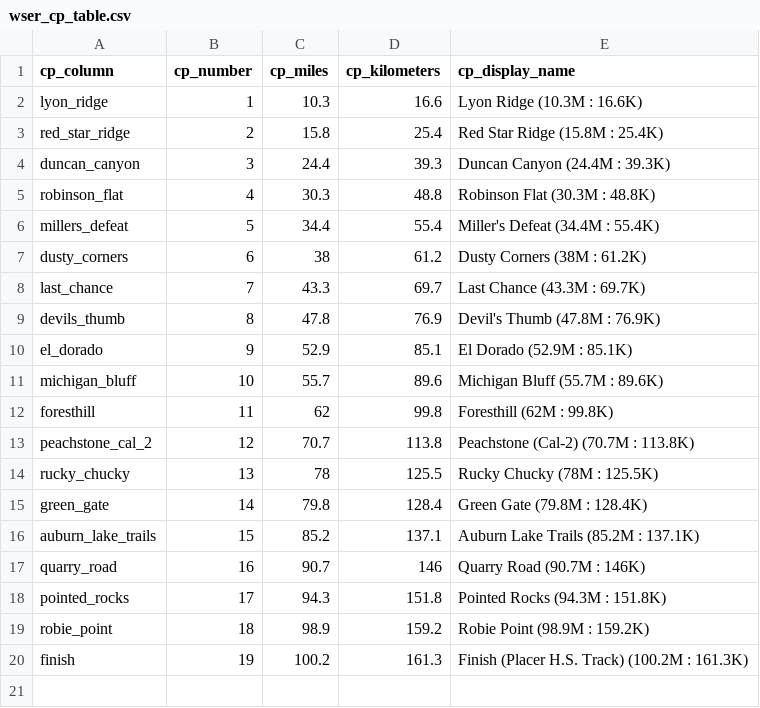
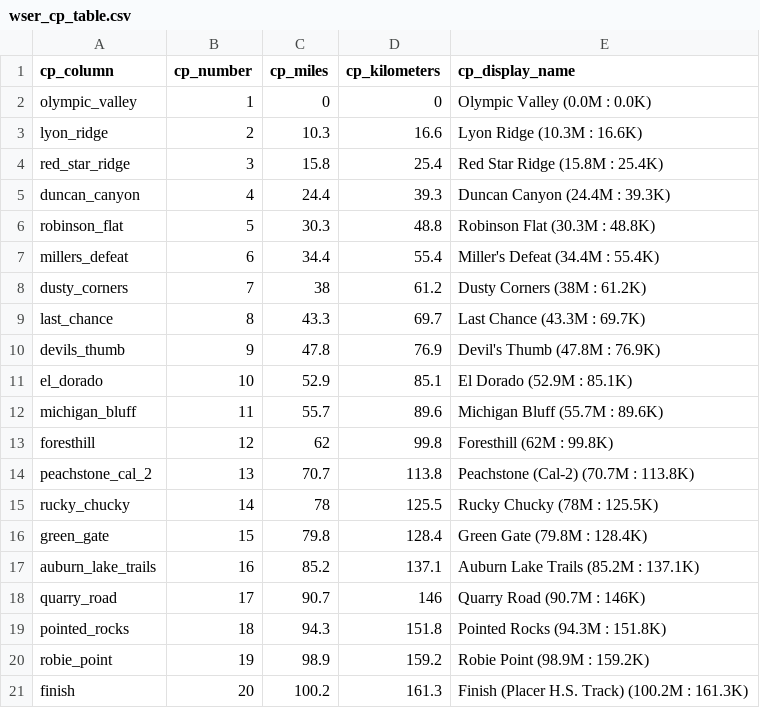
Before and after one commit to drewsdata/wser_splits, a CSV file: data/wser_cp_table.csv, drawn as a sheet.

Commit message:
Add back Olympic Valle CP

```diff
--- a/data/wser_cp_table.csv
+++ b/data/wser_cp_table.csv
@@ -1,20 +1,21 @@
 cp_column,cp_number,cp_miles,cp_kilometers,cp_display_name
-lyon_ridge,1,10.3,16.6,Lyon Ridge (10.3M : 16.6K)
-red_star_ridge,2,15.8,25.4,Red Star Ridge  (15.8M : 25.4K)
-duncan_canyon,3,24.4,39.3,Duncan Canyon  (24.4M : 39.3K)
-robinson_flat,4,30.3,48.8,Robinson Flat  (30.3M : 48.8K)
-millers_defeat,5,34.4,55.4,Miller's Defeat  (34.4M : 55.4K)
-dusty_corners,6,38,61.2,Dusty Corners  (38M : 61.2K)
-last_chance,7,43.3,69.7,Last Chance  (43.3M : 69.7K)
-devils_thumb,8,47.8,76.9,Devil's Thumb  (47.8M : 76.9K)
-el_dorado,9,52.9,85.1,El Dorado  (52.9M : 85.1K)
-michigan_bluff,10,55.7,89.6,Michigan Bluff  (55.7M : 89.6K)
-foresthill,11,62,99.8,Foresthill  (62M : 99.8K)
-peachstone_cal_2,12,70.7,113.8,Peachstone (Cal-2)  (70.7M : 113.8K)
-rucky_chucky,13,78,125.5,Rucky Chucky  (78M : 125.5K)
-green_gate,14,79.8,128.4,Green Gate  (79.8M : 128.4K)
-auburn_lake_trails,15,85.2,137.1,Auburn Lake Trails  (85.2M : 137.1K)
-quarry_road,16,90.7,146,Quarry Road  (90.7M : 146K)
-pointed_rocks,17,94.3,151.8,Pointed Rocks  (94.3M : 151.8K)
-robie_point,18,98.9,159.2,Robie Point  (98.9M : 159.2K)
-finish,19,100.2,161.3,Finish (Placer H.S. Track)  (100.2M : 161.3K)
+olympic_valley,1,0,0,Olympic Valley (0.0M : 0.0K)
+lyon_ridge,2,10.3,16.6,Lyon Ridge (10.3M : 16.6K)
+red_star_ridge,3,15.8,25.4,Red Star Ridge  (15.8M : 25.4K)
+duncan_canyon,4,24.4,39.3,Duncan Canyon  (24.4M : 39.3K)
+robinson_flat,5,30.3,48.8,Robinson Flat  (30.3M : 48.8K)
+millers_defeat,6,34.4,55.4,Miller's Defeat  (34.4M : 55.4K)
+dusty_corners,7,38,61.2,Dusty Corners  (38M : 61.2K)
+last_chance,8,43.3,69.7,Last Chance  (43.3M : 69.7K)
+devils_thumb,9,47.8,76.9,Devil's Thumb  (47.8M : 76.9K)
+el_dorado,10,52.9,85.1,El Dorado  (52.9M : 85.1K)
+michigan_bluff,11,55.7,89.6,Michigan Bluff  (55.7M : 89.6K)
+foresthill,12,62,99.8,Foresthill  (62M : 99.8K)
+peachstone_cal_2,13,70.7,113.8,Peachstone (Cal-2)  (70.7M : 113.8K)
+rucky_chucky,14,78,125.5,Rucky Chucky  (78M : 125.5K)
+green_gate,15,79.8,128.4,Green Gate  (79.8M : 128.4K)
+auburn_lake_trails,16,85.2,137.1,Auburn Lake Trails  (85.2M : 137.1K)
+quarry_road,17,90.7,146,Quarry Road  (90.7M : 146K)
+pointed_rocks,18,94.3,151.8,Pointed Rocks  (94.3M : 151.8K)
+robie_point,19,98.9,159.2,Robie Point  (98.9M : 159.2K)
+finish,20,100.2,161.3,Finish (Placer H.S. Track)  (100.2M : 161.3K)
```
Also changed, not shown: 1 other file.
